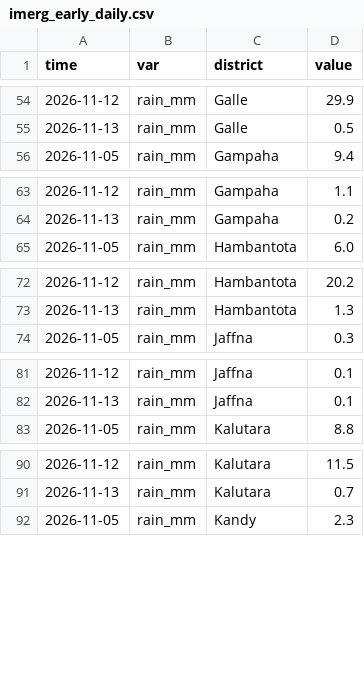
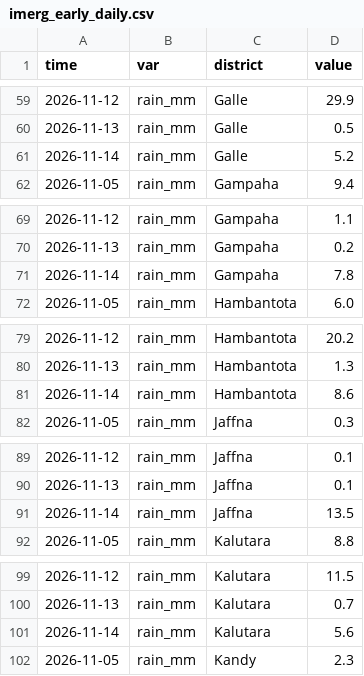
Before and after one commit to PasinduSuraweera/biome, a CSV file: data/processed/imerg_early_daily.csv, drawn as a sheet; only a part is shown, gaps mark what is left out; the diff covers the shown part only; the diff names each change by its address in the sheet, - before the commit and + after, or states it on an @@ line.

```diff
--- a/data/processed/imerg_early_daily.csv
+++ b/data/processed/imerg_early_daily.csv
+row 61: 2026-11-14 | rain_mm | Galle | 5.2
+row 71: 2026-11-14 | rain_mm | Gampaha | 7.8
+row 81: 2026-11-14 | rain_mm | Hambantota | 8.6
+row 91: 2026-11-14 | rain_mm | Jaffna | 13.5
+row 101: 2026-11-14 | rain_mm | Kalutara | 5.6
```
Also changed, not shown: 20 added rows elsewhere in this file, data/processed/river_gauges_7d.csv, 2 other files.
